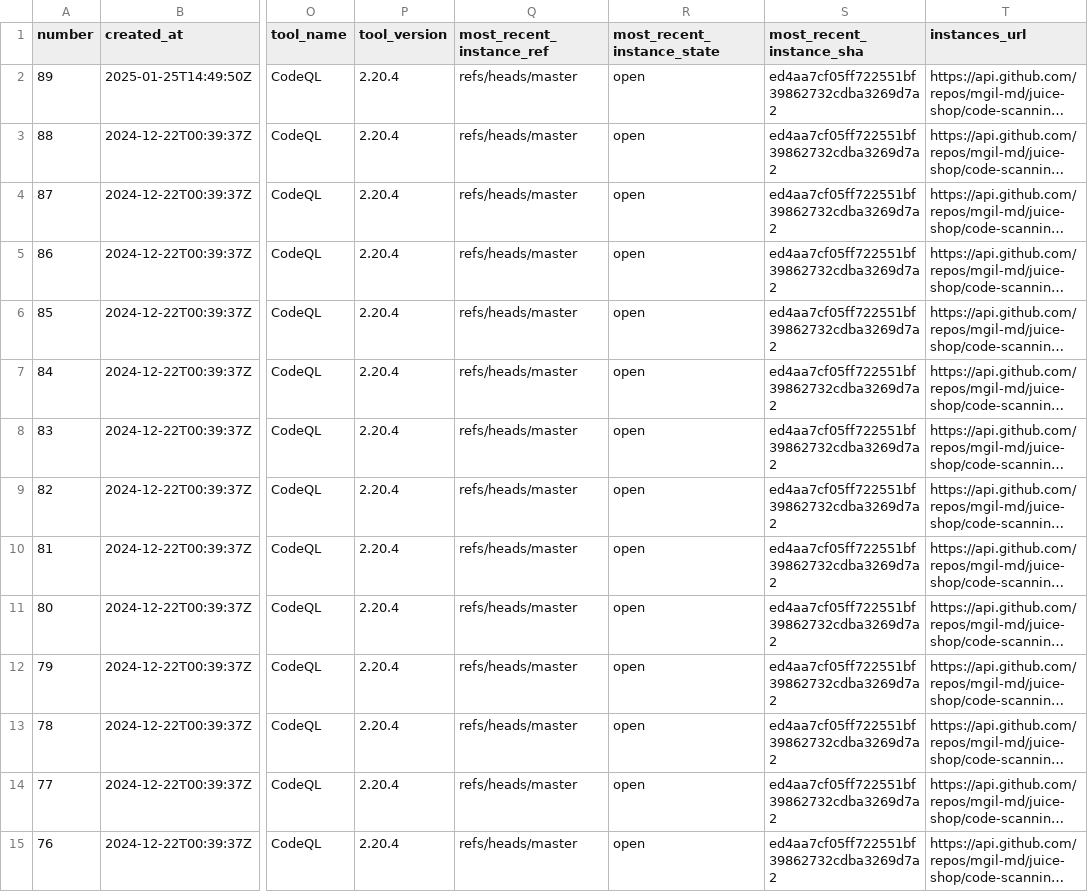
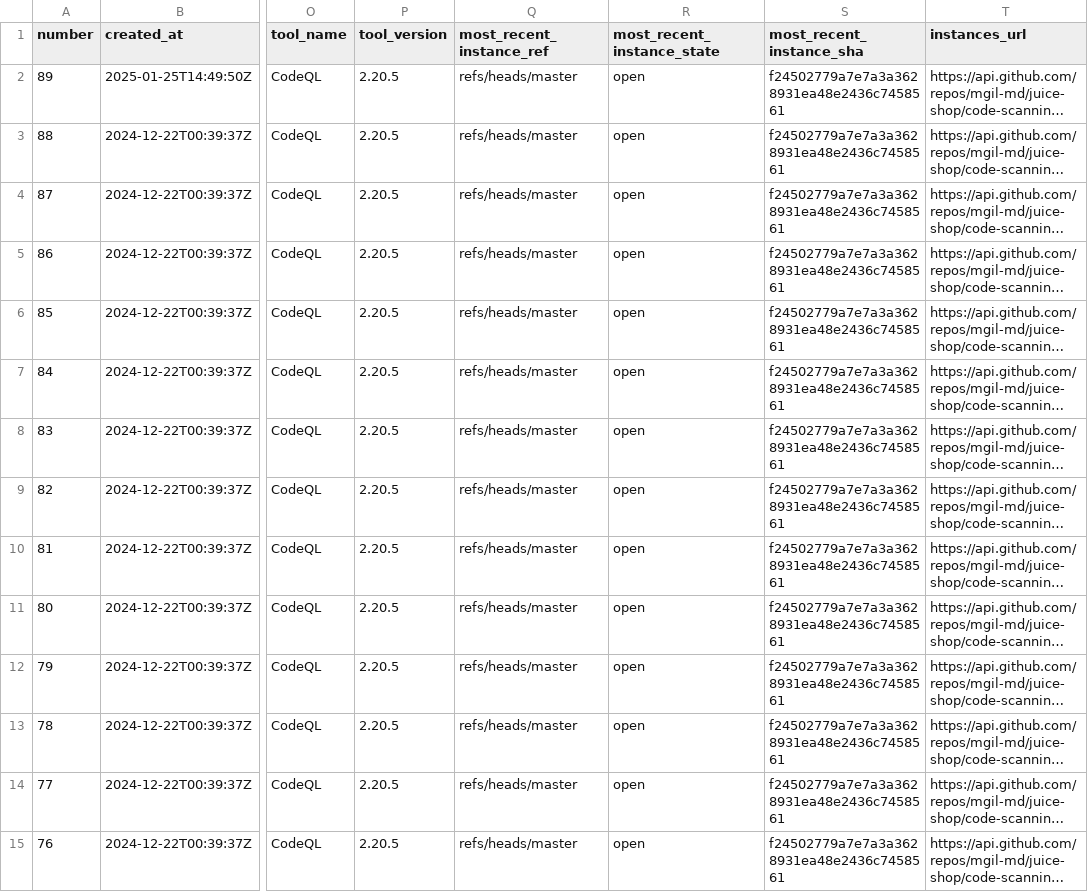
Before and after one commit to mgil-md/ghas-powerbi-integration-lab, a CSV file: cs_list.csv, drawn as a sheet; only a part is shown, gaps mark what is left out; long unchanged cells end in …; the diff covers the shown part only; the diff names each change by its address in the sheet, - before the commit and + after, or states it on an @@ line.

Commit message:
Flat: latest data (2025-02-28T20:22:42.333Z) {   "date": "2025-02-28T20:22:42.333Z",   "files": [     {       "name": "cs_list.csv",       "deltaBytes": 0,       "source": "http://localhost:8000/cs_list.csv"     }   ] }

```diff
--- a/cs_list.csv
+++ b/cs_list.csv
-P2:P15 (tool_version): 2.20.4
+P2:P15 (tool_version): 2.20.5
-S2:S15 (most_recent_instance_sha): ed4aa7cf05ff722551bf39862732cdba3269d7a2
+S2:S15 (most_recent_instance_sha): f24502779a7e7a3a3628931ea48e2436c7458561
```
Also changed, not shown: 150 edited cells elsewhere in this file.
